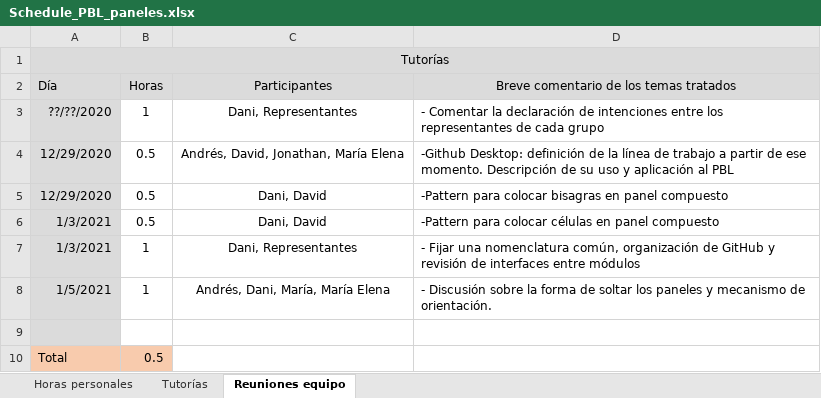
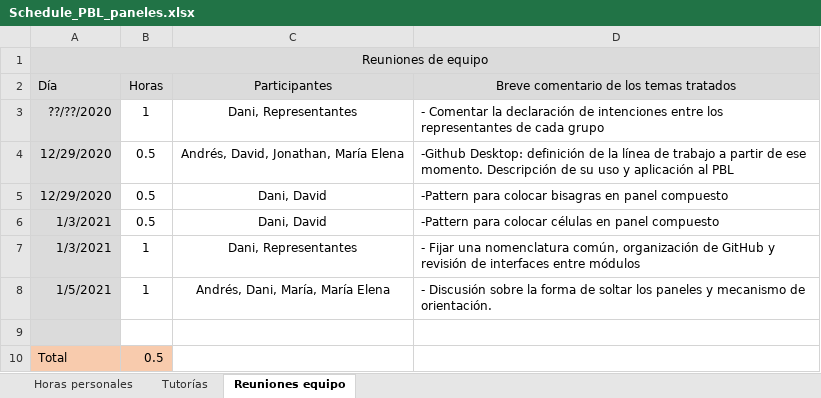
Before and after one commit to temisAP/PBL_paneles, an Excel workbook: Schedule_PBL_paneles.xlsx, sheet Reuniones equipo, drawn as a sheet; values as stored, in another font and other column widths than the file's, no borders; the diff names each change by its address in the sheet, - before the commit and + after, or states it on an @@ line.

Commit message:
Update schedule

```diff
--- a/Schedule_PBL_paneles.xlsx (sheet Reuniones equipo)
+++ b/Schedule_PBL_paneles.xlsx (sheet Reuniones equipo)
-A1 (Día): Tutorías
+A1 (Día): Reuniones de equipo
```
